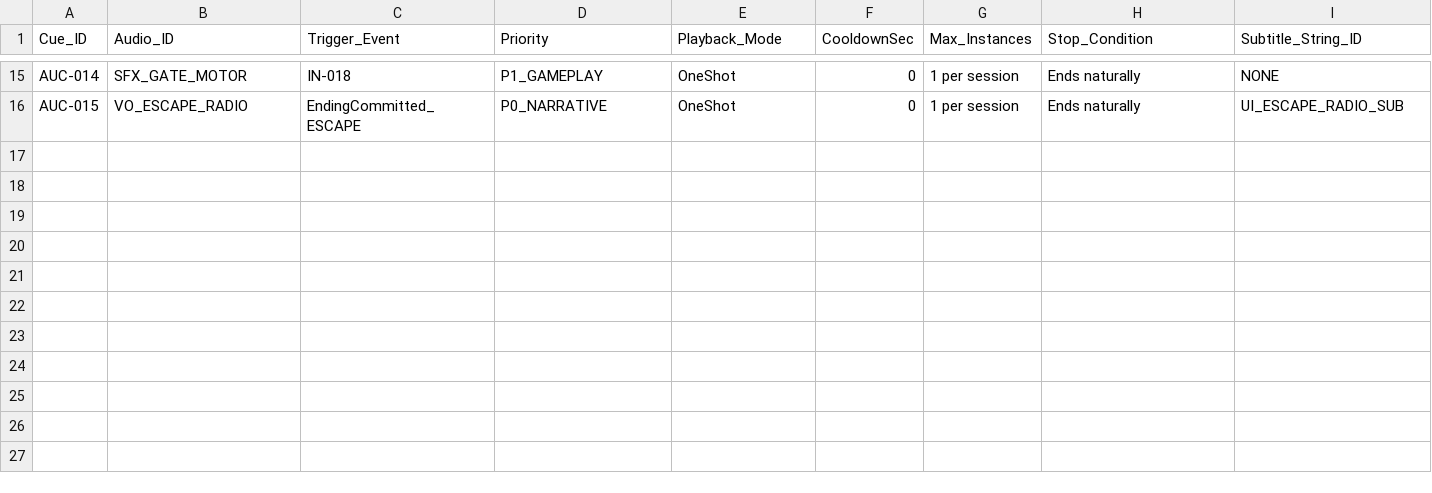
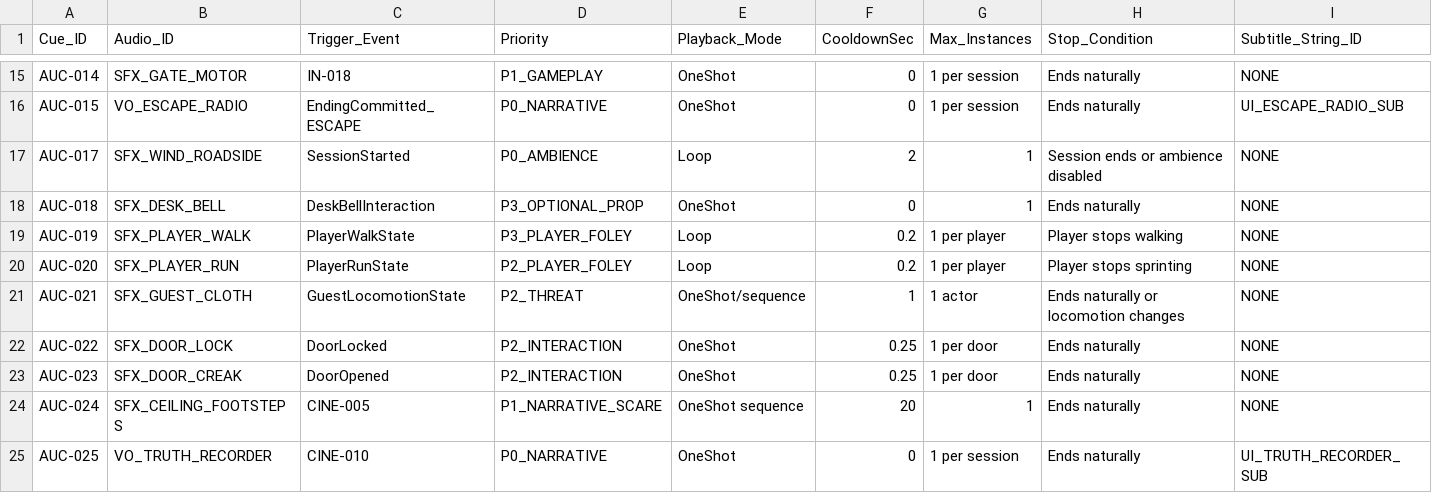
Before and after one commit to Haigone/UEFN-w-Kavasaki, a CSV file: Horror Motel Fable/AUDIO_CUE_SHEET.csv, drawn as a sheet; only a part is shown, gaps mark what is left out; rows hold the shown columns only; the diff names each change by its address in the sheet, - before the commit and + after, or states it on an @@ line.

Commit message:
docs: add locomotion door scare and truth recorder audio cues

```diff
--- a/Horror Motel Fable/AUDIO_CUE_SHEET.csv
+++ b/Horror Motel Fable/AUDIO_CUE_SHEET.csv
+row 17: AUC-017 | SFX_WIND_ROADSIDE | SessionStarted | P0_AMBIENCE | Loop | 2 | 1 | Session ends or ambience disabled | NONE
+row 18: AUC-018 | SFX_DESK_BELL | DeskBellInteraction | P3_OPTIONAL_PROP | OneShot | 0 | 1 | Ends naturally | NONE
+row 19: AUC-019 | SFX_PLAYER_WALK | PlayerWalkState | P3_PLAYER_FOLEY | Loop | 0.2 | 1 per player | Player stops walking | NONE
+row 20: AUC-020 | SFX_PLAYER_RUN | PlayerRunState | P2_PLAYER_FOLEY | Loop | 0.2 | 1 per player | Player stops sprinting | NONE
+row 21: AUC-021 | SFX_GUEST_CLOTH | GuestLocomotionState | P2_THREAT | OneShot/sequence | 1 | 1 actor | Ends naturally or locomotion changes | NONE
+row 22: AUC-022 | SFX_DOOR_LOCK | DoorLocked | P2_INTERACTION | OneShot | 0.25 | 1 per door | Ends naturally | NONE
+row 23: AUC-023 | SFX_DOOR_CREAK | DoorOpened | P2_INTERACTION | OneShot | 0.25 | 1 per door | Ends naturally | NONE
+row 24: AUC-024 | SFX_CEILING_FOOTSTEPS | CINE-005 | P1_NARRATIVE_SCARE | OneShot sequence | 20 | 1 | Ends naturally | NONE
+row 25: AUC-025 | VO_TRUTH_RECORDER | CINE-010 | P0_NARRATIVE | OneShot | 0 | 1 per session | Ends naturally | UI_TRUTH_RECORDER_SUB
```
